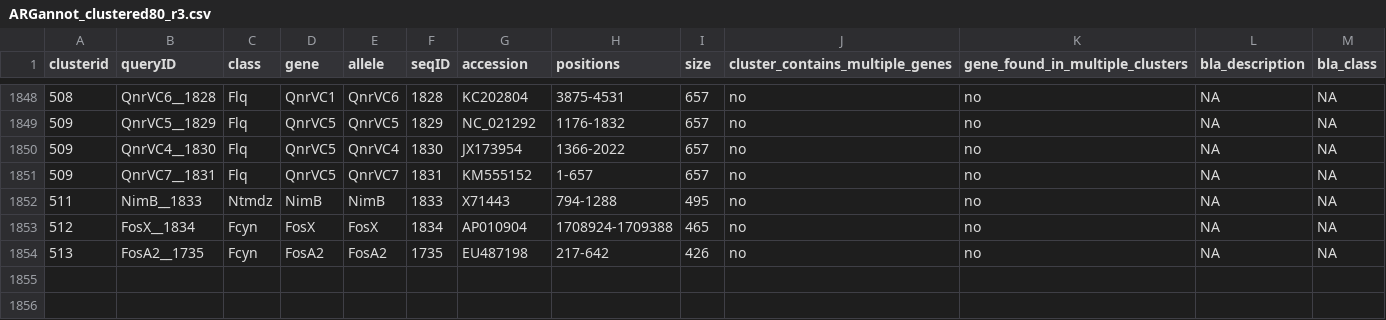
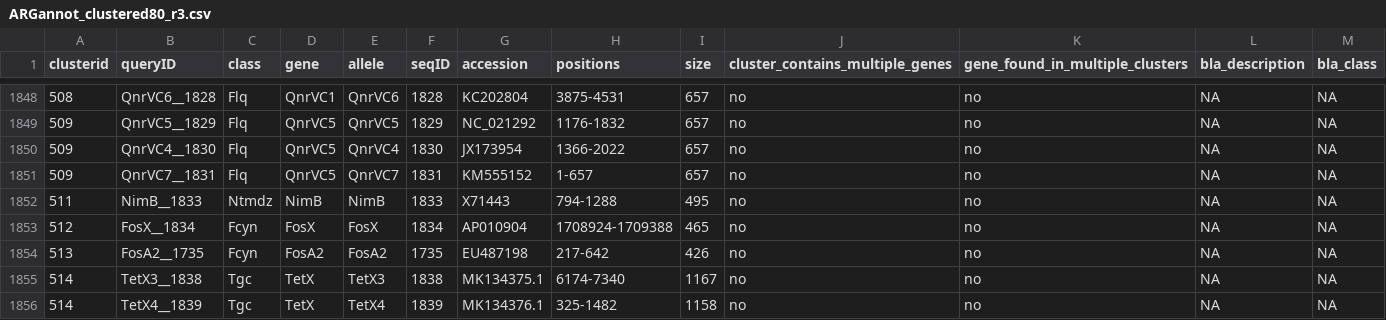
Before and after one commit to klebgenomics/Kleborate, a CSV file: kleborate/data/ARGannot_clustered80_r3.csv, drawn as a sheet; only a part is shown, gaps mark what is left out; the diff names each change by its address in the sheet, - before the commit and + after, or states it on an @@ line.

Commit message:
Add TetX genes

```diff
--- a/kleborate/data/ARGannot_clustered80_r3.csv
+++ b/kleborate/data/ARGannot_clustered80_r3.csv
+row 1855: 514 | TetX3__1838 | Tgc | TetX | TetX3 | 1838 | MK134375.1 | 6174-7340 | 1167 | no | no | NA | NA
+row 1856: 514 | TetX4__1839 | Tgc | TetX | TetX4 | 1839 | MK134376.1 | 325-1482 | 1158 | no | no | NA | NA
```
Also changed, not shown: 1 other file.
